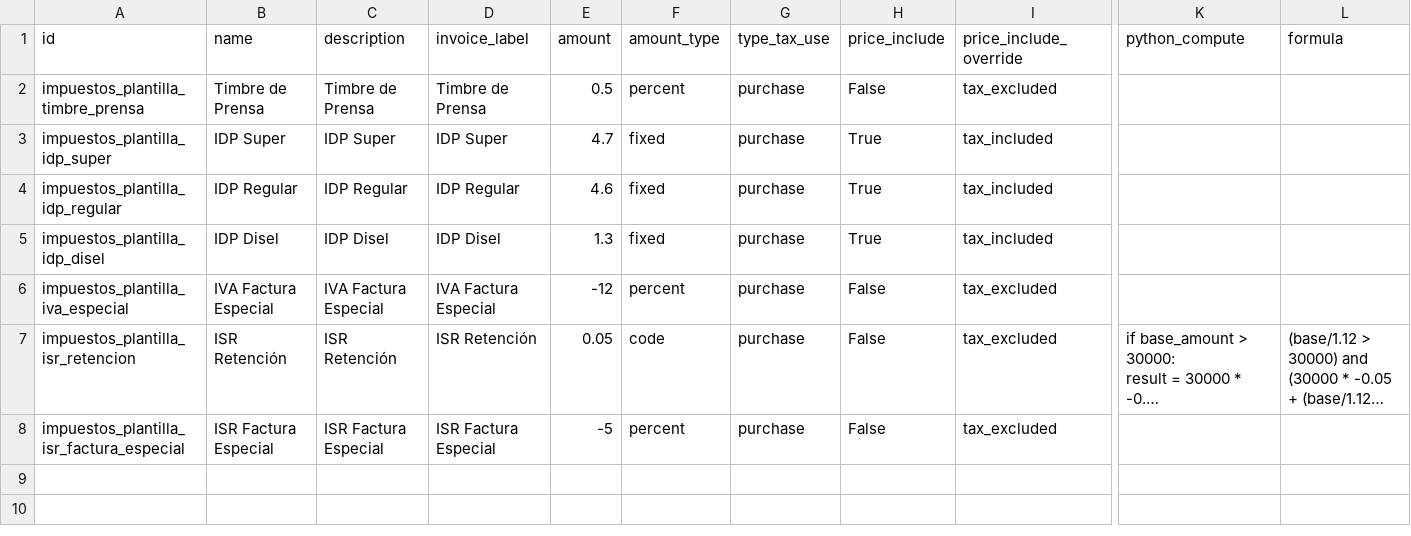
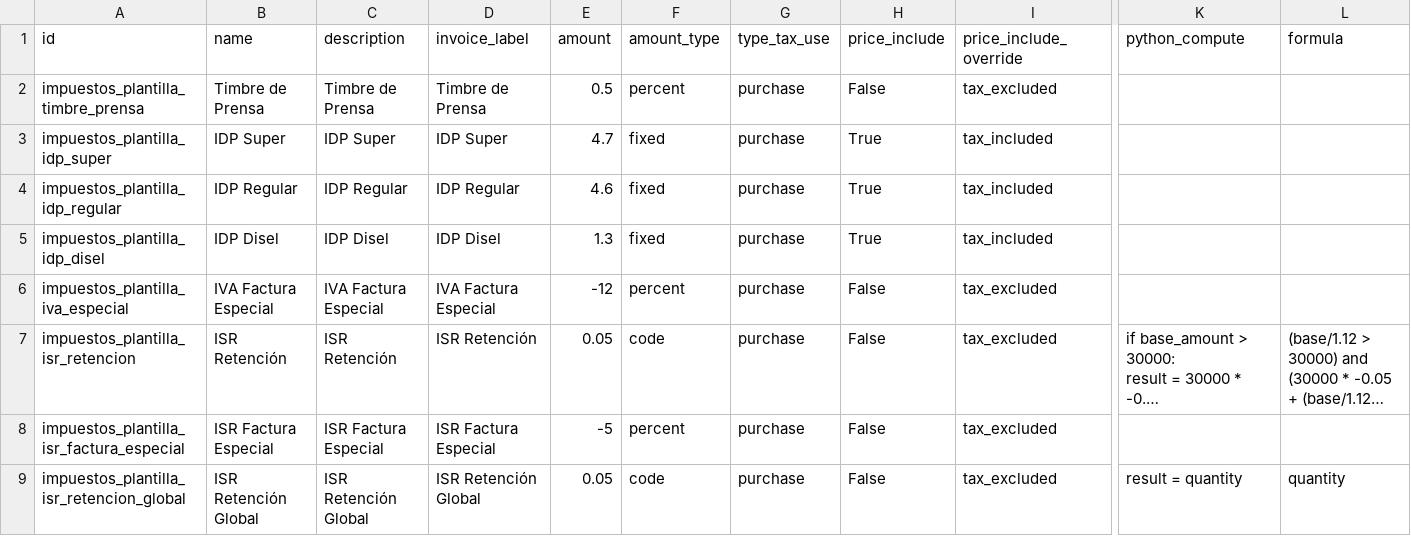
Before and after one commit to aquih/l10n_gt_extra, a CSV file: data/template/account.tax-gt.csv, drawn as a sheet; only a part is shown, gaps mark what is left out; long unchanged cells end in …; rows hold the shown columns only; the diff names each change by its address in the sheet, - before the commit and + after, or states it on an @@ line.

Commit message:
Mejor forma de calcular retención de ISR global

```diff
--- a/data/template/account.tax-gt.csv
+++ b/data/template/account.tax-gt.csv
+row 9: impuestos_plantilla_isr_retencion_global | ISR Retención Global | ISR Retención Global | ISR Retención Global | 0.05 | code | purchase | False | tax_excluded | result = quantity | quantity
```
Also changed, not shown: 2 other files.
